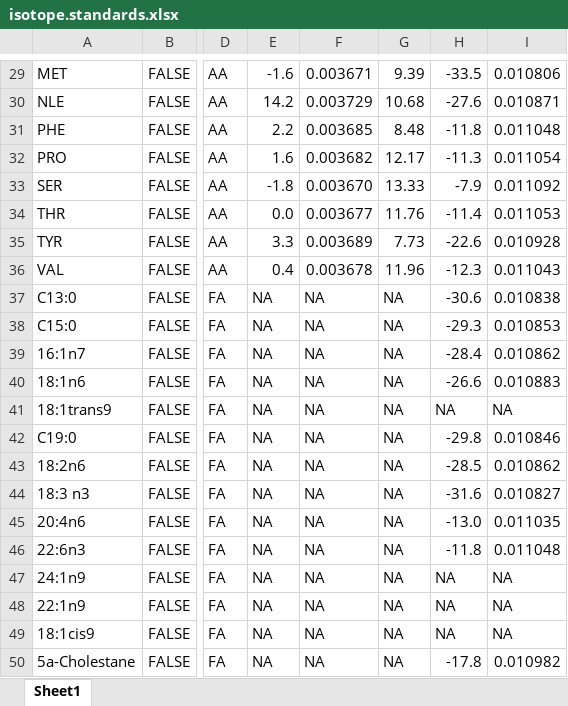
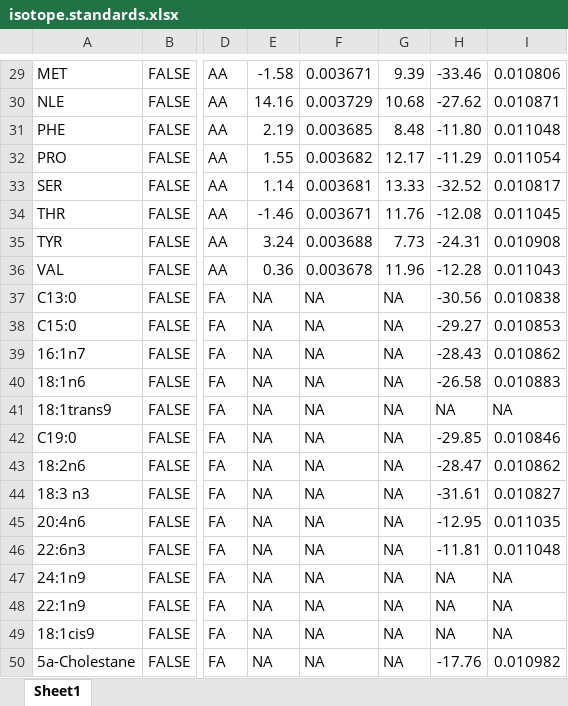
Before and after one commit to gholtgrieve/HEEL, an Excel workbook: data-raw/isotope.standards.xlsx, sheet Sheet1, drawn as a sheet; only a part is shown, gaps mark what is left out; values as stored, in another font and other column widths than the file's, no borders; the diff covers the shown part only; the diff names each change by its address in the sheet, - before the commit and + after, or states it on an @@ line.

```diff
--- a/data-raw/isotope.standards.xlsx (sheet Sheet1)
+++ b/data-raw/isotope.standards.xlsx (sheet Sheet1)
-E29: -1.6
+E29: -1.58
-H29: -33.5
+H29: -33.46
-E30: 14.2
+E30: 14.16
-H30: -27.6
+H30: -27.62
-E31: 2.2
+E31: 2.19
-H31: -11.8
+H31: -11.80
-E32: 1.6
+E32: 1.55
-H32: -11.3
+H32: -11.29
-E33: -1.8
+E33: 1.14
-F33: 0.003670
+F33: 0.003681
-H33: -7.9
+H33: -32.52
-I33: 0.011092
+I33: 0.010817
-E34: 0.0
+E34: -1.46
-F34: 0.003677
+F34: 0.003671
-H34: -11.4
+H34: -12.08
-I34: 0.011053
+I34: 0.011045
-E35: 3.3
+E35: 3.24
-F35: 0.003689
+F35: 0.003688
-H35: -22.6
+H35: -24.31
-I35: 0.010928
+I35: 0.010908
-E36: 0.4
+E36: 0.36
-H36: -12.3
+H36: -12.28
-H37: -30.6
+H37: -30.56
-H38: -29.3
+H38: -29.27
-H39: -28.4
+H39: -28.43
-H40: -26.6
+H40: -26.58
-H42: -29.8
+H42: -29.85
-H43: -28.5
+H43: -28.47
-H44: -31.6
+H44: -31.61
-H45: -13.0
+H45: -12.95
-H46: -11.8
+H46: -11.81
-H50: -17.8
+H50: -17.76
```
Also changed, not shown: 35 edited cells elsewhere in this sheet, 2 other files.
